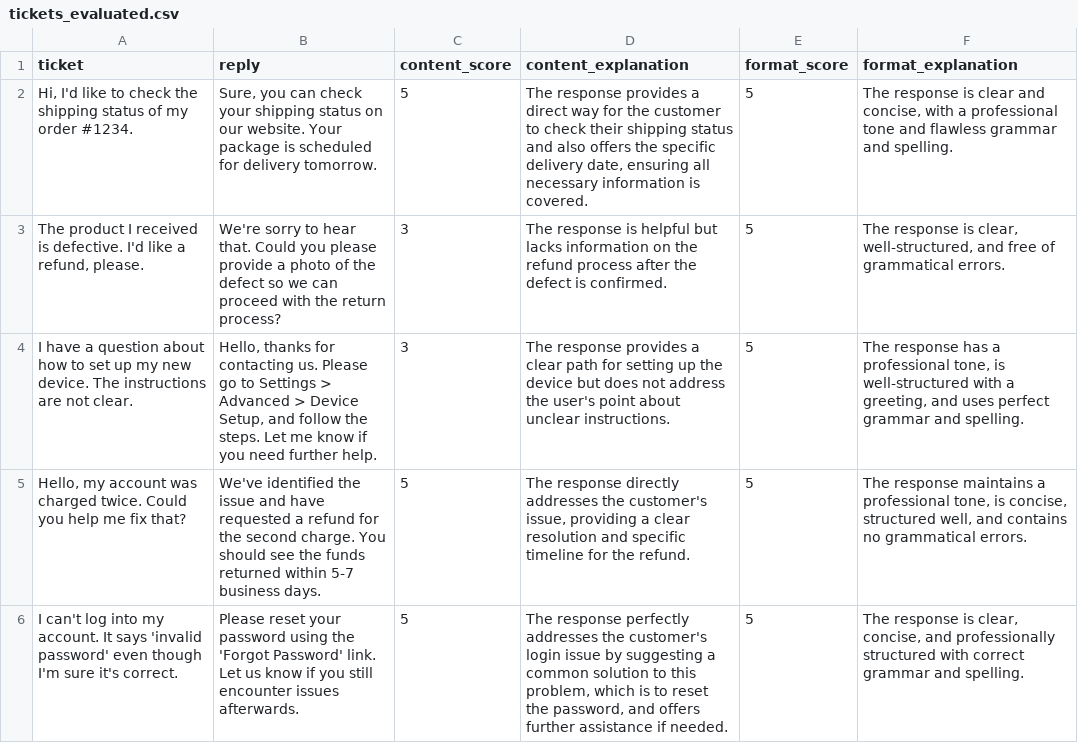
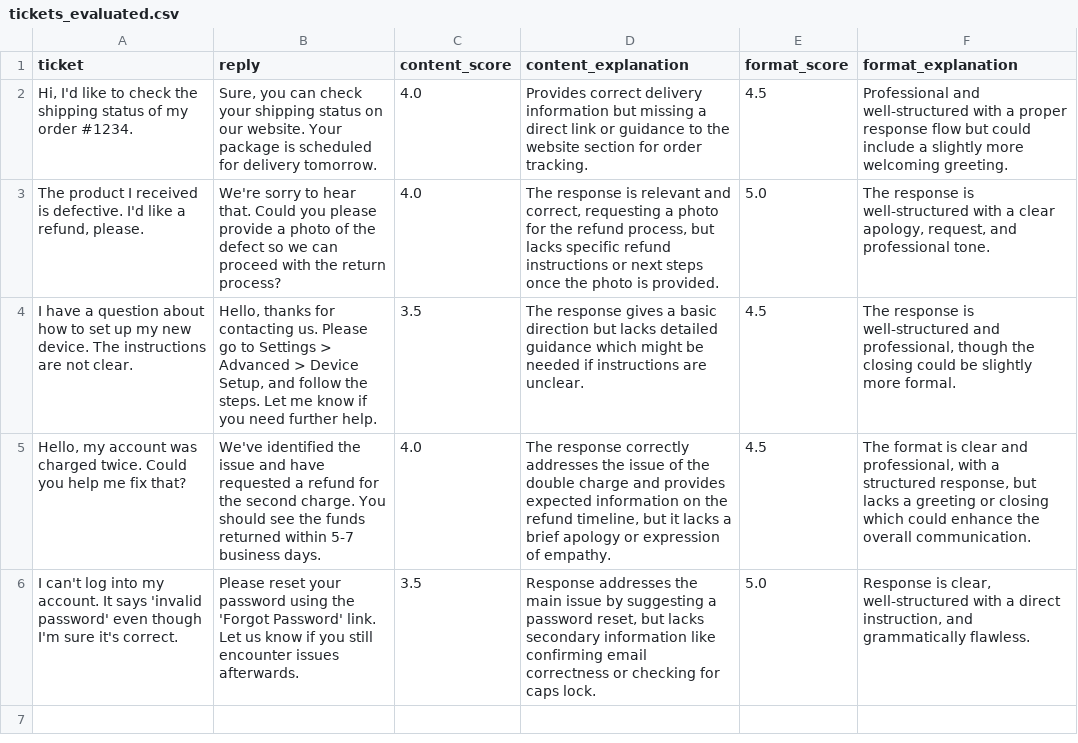
Before and after one commit to JCelayaRdz/take-home-assigment, a CSV file: data/tickets_evaluated.csv, drawn as a sheet.

```diff
--- a/data/tickets_evaluated.csv
+++ b/data/tickets_evaluated.csv
@@ -1,6 +1,6 @@
 ticket,reply,content_score,content_explanation,format_score,format_explanation
-"Hi, I'd like to check the shipping status of my order #1234.","Sure, you can check your shipping status on our website. Your package is scheduled for delivery tomorrow.",5,"The response provides a direct way for the customer to check their shipping status and also offers the specific delivery date, ensuring all necessary information is covered.",5,"The response is clear and concise, with a professional tone and flawless grammar and spelling."
-"The product I received is defective. I'd like a refund, please.",We're sorry to hear that. Could you please provide a photo of the defect so we can proceed with the return process?,3,The response is helpful but lacks information on the refund process after the defect is confirmed.,5,"The response is clear, well-structured, and free of grammatical errors."
-I have a question about how to set up my new device. The instructions are not clear.,"Hello, thanks for contacting us. Please go to Settings > Advanced > Device Setup, and follow the steps. Let me know if you need further help.",3,The response provides a clear path for setting up the device but does not address the user's point about unclear instructions.,5,"The response has a professional tone, is well-structured with a greeting, and uses perfect grammar and spelling."
-"Hello, my account was charged twice. Could you help me fix that?",We've identified the issue and have requested a refund for the second charge. You should see the funds returned within 5-7 business days.,5,"The response directly addresses the customer's issue, providing a clear resolution and specific timeline for the refund.",5,"The response maintains a professional tone, is concise, structured well, and contains no grammatical errors."
-I can't log into my account. It says 'invalid password' even though I'm sure it's correct.,Please reset your password using the 'Forgot Password' link. Let us know if you still encounter issues afterwards.,5,"The response perfectly addresses the customer's login issue by suggesting a common solution to this problem, which is to reset the password, and offers further assistance if needed.",5,"The response is clear, concise, and professionally structured with correct grammar and spelling."
+"Hi, I'd like to check the shipping status of my order #1234.","Sure, you can check your shipping status on our website. Your package is scheduled for delivery tomorrow.",4.0,Provides correct delivery information but missing a direct link or guidance to the website section for order tracking.,4.5,Professional and well-structured with a proper response flow but could include a slightly more welcoming greeting.
+"The product I received is defective. I'd like a refund, please.",We're sorry to hear that. Could you please provide a photo of the defect so we can proceed with the return process?,4.0,"The response is relevant and correct, requesting a photo for the refund process, but lacks specific refund instructions or next steps once the photo is provided.",5.0,"The response is well-structured with a clear apology, request, and professional tone."
+I have a question about how to set up my new device. The instructions are not clear.,"Hello, thanks for contacting us. Please go to Settings > Advanced > Device Setup, and follow the steps. Let me know if you need further help.",3.5,The response gives a basic direction but lacks detailed guidance which might be needed if instructions are unclear.,4.5,"The response is well-structured and professional, though the closing could be slightly more formal."
+"Hello, my account was charged twice. Could you help me fix that?",We've identified the issue and have requested a refund for the second charge. You should see the funds returned within 5-7 business days.,4.0,"The response correctly addresses the issue of the double charge and provides expected information on the refund timeline, but it lacks a brief apology or expression of empathy.",4.5,"The format is clear and professional, with a structured response, but lacks a greeting or closing which could enhance the overall communication."
+I can't log into my account. It says 'invalid password' even though I'm sure it's correct.,Please reset your password using the 'Forgot Password' link. Let us know if you still encounter issues afterwards.,3.5,"Response addresses the main issue by suggesting a password reset, but lacks secondary information like confirming email correctness or checking for caps lock.",5.0,"Response is clear, well-structured with a direct instruction, and grammatically flawless."
```
Also changed, not shown: 1 other file.
